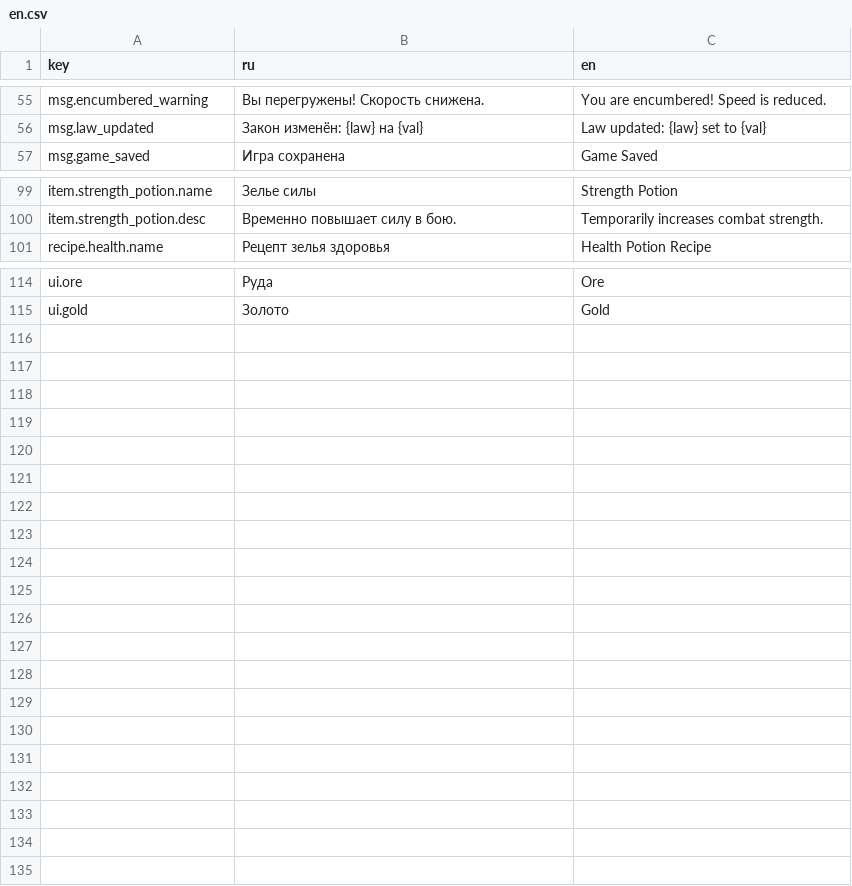
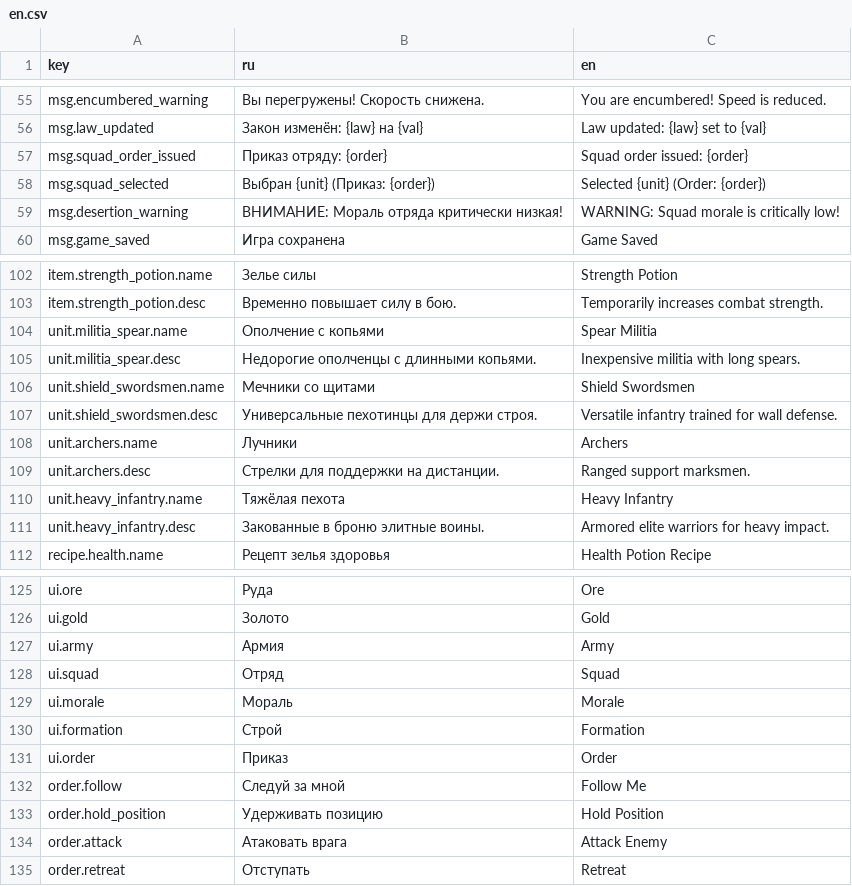
Before and after one commit to maxxxxx55555/a_Variant, a CSV file: data/strings/en.csv, drawn as a sheet; only a part is shown, gaps mark what is left out.

```diff
--- a/data/strings/en.csv
+++ b/data/strings/en.csv
@@ -56,2 +56,5 @@ msg.encumbered_warning,Вы перегружены! Скорость сниже
 msg.law_updated,Закон изменён: {law} на {val},Law updated: {law} set to {val}
+msg.squad_order_issued,Приказ отряду: {order},Squad order issued: {order}
+msg.squad_selected,Выбран {unit} (Приказ: {order}),Selected {unit} (Order: {order})
+msg.desertion_warning,ВНИМАНИЕ: Мораль отряда критически низкая!,WARNING: Squad morale is critically low!
 msg.game_saved,Игра сохранена,Game Saved
@@ -100,2 +103,10 @@ item.strength_potion.name,Зелье силы,Strength Potion
 item.strength_potion.desc,Временно повышает силу в бою.,Temporarily increases combat strength.
+unit.militia_spear.name,Ополчение с копьями,Spear Militia
+unit.militia_spear.desc,Недорогие ополченцы с длинными копьями.,Inexpensive militia with long spears.
+unit.shield_swordsmen.name,Мечники со щитами,Shield Swordsmen
+unit.shield_swordsmen.desc,Универсальные пехотинцы для держи строя.,Versatile infantry trained for wall defense.
+unit.archers.name,Лучники,Archers
+unit.archers.desc,Стрелки для поддержки на дистанции.,Ranged support marksmen.
+unit.heavy_infantry.name,Тяжёлая пехота,Heavy Infantry
+unit.heavy_infantry.desc,Закованные в броню элитные воины.,Armored elite warriors for heavy impact.
 recipe.health.name,Рецепт зелья здоровья,Health Potion Recipe
@@ -115 +126,10 @@ ui.ore,Руда,Ore
 ui.gold,Золото,Gold
+ui.army,Армия,Army
+ui.squad,Отряд,Squad
+ui.morale,Мораль,Morale
+ui.formation,Строй,Formation
+ui.order,Приказ,Order
+order.follow,Следуй за мной,Follow Me
+order.hold_position,Удерживать позицию,Hold Position
+order.attack,Атаковать врага,Attack Enemy
+order.retreat,Отступать,Retreat
```
Also changed, not shown: data/strings/ru.csv, 8 other files.
